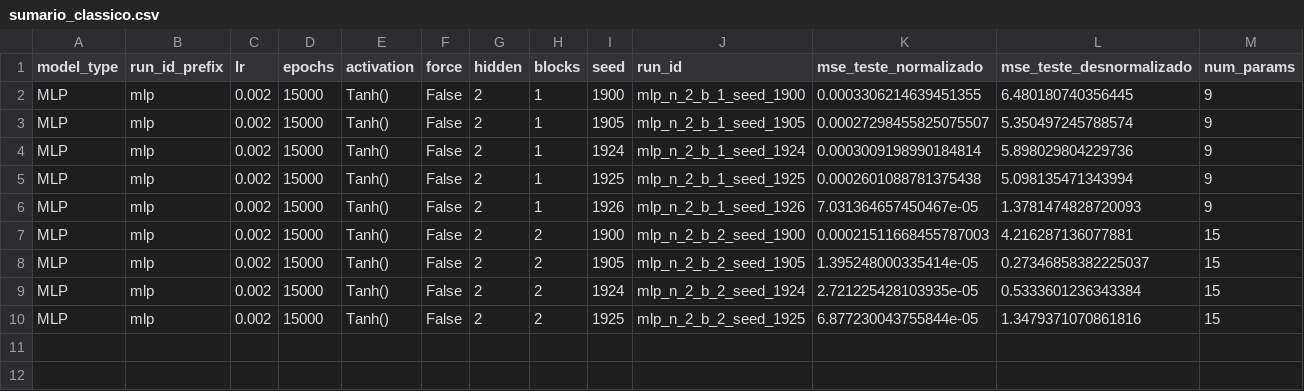
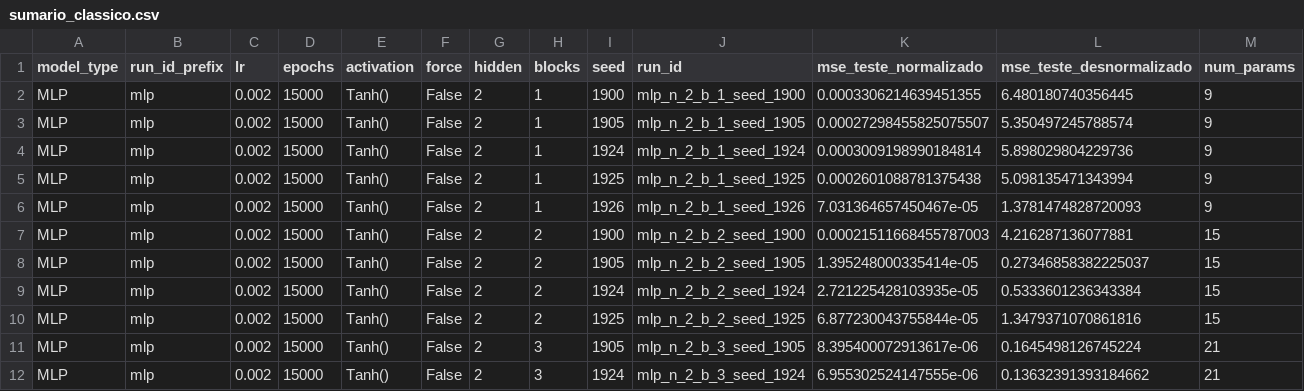
Before and after one commit to cammaral/pinn, a CSV file: experimentos_pinn/sumario_classico.csv, drawn as a sheet; only a part is shown; rows hold the shown columns only; the diff names each change by its address in the sheet, - before the commit and + after, or states it on an @@ line.

```diff
--- a/experimentos_pinn/sumario_classico.csv
+++ b/experimentos_pinn/sumario_classico.csv
+row 11: MLP | mlp | 0.002 | 15000 | Tanh() | False | 2 | 3 | 1905 | mlp_n_2_b_3_seed_1905 | 8.395400072913617e-06 | 0.1645498126745224 | 21
+row 12: MLP | mlp | 0.002 | 15000 | Tanh() | False | 2 | 3 | 1924 | mlp_n_2_b_3_seed_1924 | 6.955302524147555e-06 | 0.13632391393184662 | 21
```
Also changed, not shown: 8 other files.
